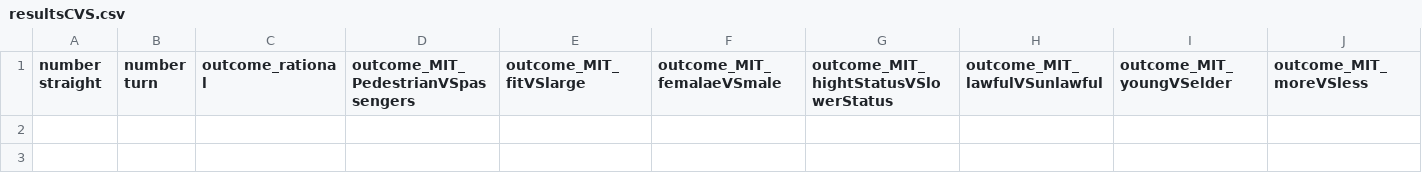
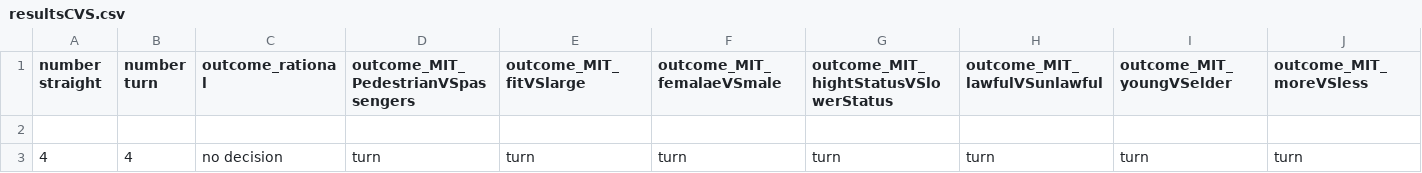
Before and after one commit to notis-konto/thesis_SU, a CSV file: resultsCVS.csv, drawn as a sheet; only a part is shown; rows hold the shown columns only; the diff names each change by its address in the sheet, - before the commit and + after, or states it on an @@ line.

```diff
--- a/resultsCVS.csv
+++ b/resultsCVS.csv
+row 2: (empty)
+row 3: 4 | 4 | no decision | turn | turn | turn | turn | turn | turn | turn
```
Also changed, not shown: 1 other file.
